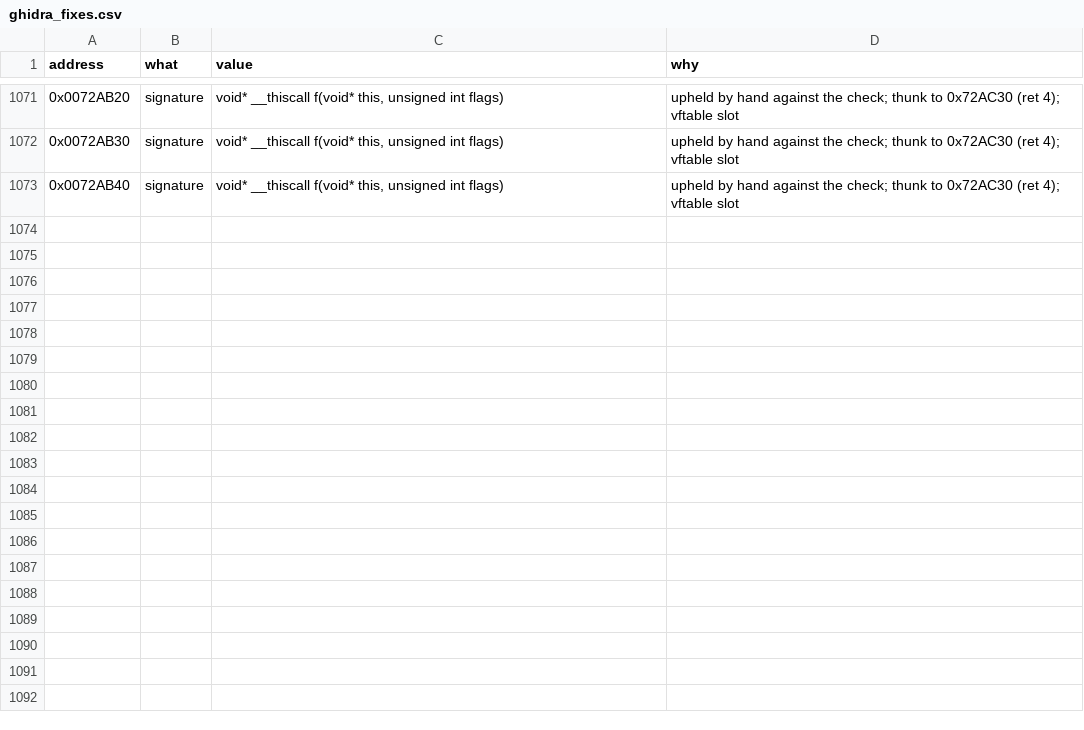
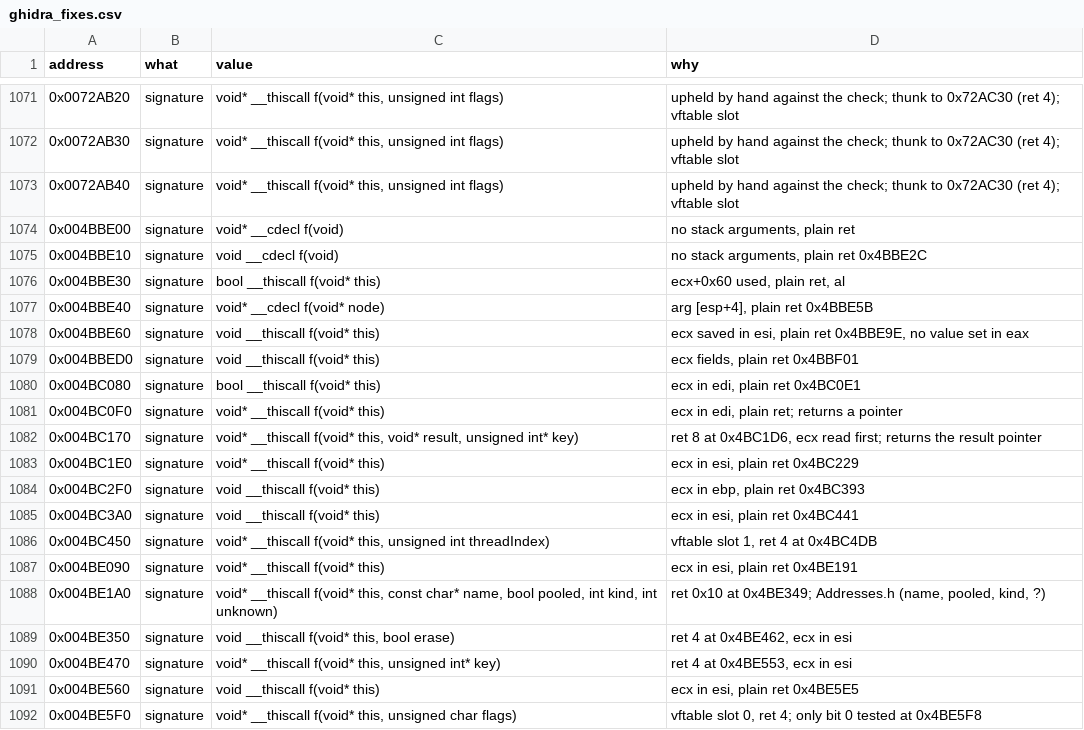
Before and after one commit to Whocares66-Dev/DAOAddressLibrary, a CSV file: data/ghidra_fixes.csv, drawn as a sheet; only a part is shown, gaps mark what is left out; the diff covers the shown part only.

```diff
--- a/data/ghidra_fixes.csv
+++ b/data/ghidra_fixes.csv
@@ -1073 +1073,20 @@ address,what,value,why
 0x0072AB40,signature,"void* __thiscall f(void* this, unsigned int flags)",upheld by hand against the check; thunk to 0x72AC30 (ret 4); vftable slot
+0x004BBE00,signature,void* __cdecl f(void),"no stack arguments, plain ret"
+0x004BBE10,signature,void __cdecl f(void),"no stack arguments, plain ret 0x4BBE2C"
+0x004BBE30,signature,bool __thiscall f(void* this),"ecx+0x60 used, plain ret, al"
+0x004BBE40,signature,void* __cdecl f(void* node),"arg [esp+4], plain ret 0x4BBE5B"
+0x004BBE60,signature,void __thiscall f(void* this),"ecx saved in esi, plain ret 0x4BBE9E, no value set in eax"
+0x004BBED0,signature,void __thiscall f(void* this),"ecx fields, plain ret 0x4BBF01"
+0x004BC080,signature,bool __thiscall f(void* this),"ecx in edi, plain ret 0x4BC0E1"
+0x004BC0F0,signature,void* __thiscall f(void* this),"ecx in edi, plain ret; returns a pointer"
+0x004BC170,signature,"void* __thiscall f(void* this, void* result, unsigned int* key)","ret 8 at 0x4BC1D6, ecx read first; returns the result pointer"
+0x004BC1E0,signature,void* __thiscall f(void* this),"ecx in esi, plain ret 0x4BC229"
+0x004BC2F0,signature,void __thiscall f(void* this),"ecx in ebp, plain ret 0x4BC393"
+0x004BC3A0,signature,void __thiscall f(void* this),"ecx in esi, plain ret 0x4BC441"
+0x004BC450,signature,"void* __thiscall f(void* this, unsigned int threadIndex)","vftable slot 1, ret 4 at 0x4BC4DB"
+0x004BE090,signature,void* __thiscall f(void* this),"ecx in esi, plain ret 0x4BE191"
+0x004BE1A0,signature,"void* __thiscall f(void* this, const char* name, bool pooled, int kind, int unknown)","ret 0x10 at 0x4BE349; Addresses.h (name, pooled, kind, ?)"
+0x004BE350,signature,"void __thiscall f(void* this, bool erase)","ret 4 at 0x4BE462, ecx in esi"
+0x004BE470,signature,"void* __thiscall f(void* this, unsigned int* key)","ret 4 at 0x4BE553, ecx in esi"
+0x004BE560,signature,void __thiscall f(void* this),"ecx in esi, plain ret 0x4BE5E5"
+0x004BE5F0,signature,"void* __thiscall f(void* this, unsigned char flags)","vftable slot 0, ret 4; only bit 0 tested at 0x4BE5F8"
```
Also changed, not shown: 23 added rows elsewhere in this file, 2 other files.
